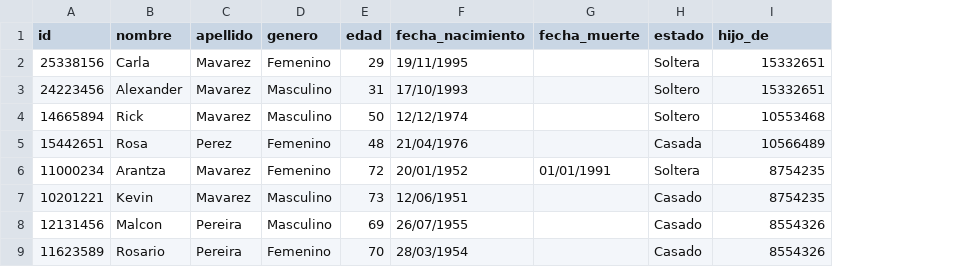
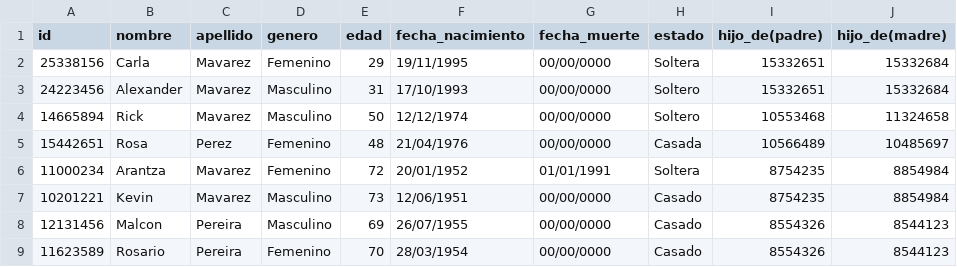
Before and after one commit to arrias24/Arbol-Familiar, a CSV file: assets/dataBrothers.csv, drawn as a sheet; the diff names each change by its address in the sheet, - before the commit and + after, or states it on an @@ line.

```diff
--- a/assets/dataBrothers.csv
+++ b/assets/dataBrothers.csv
+column J (hijo_de(madre)), rows 2-9: 15332684 | 15332684 | 11324658 | 10485697 | 8854984 | 8854984 | 8544123 | 8544123
-I1: hijo_de
+I1: hijo_de(padre)
-G2:G5 (fecha_muerte): (empty)
+G2:G5 (fecha_muerte): 00/00/0000
-G7:G9 (fecha_muerte): (empty)
+G7:G9 (fecha_muerte): 00/00/0000
```
Also changed, not shown: assets/dataTree.csv, 1 other file.
